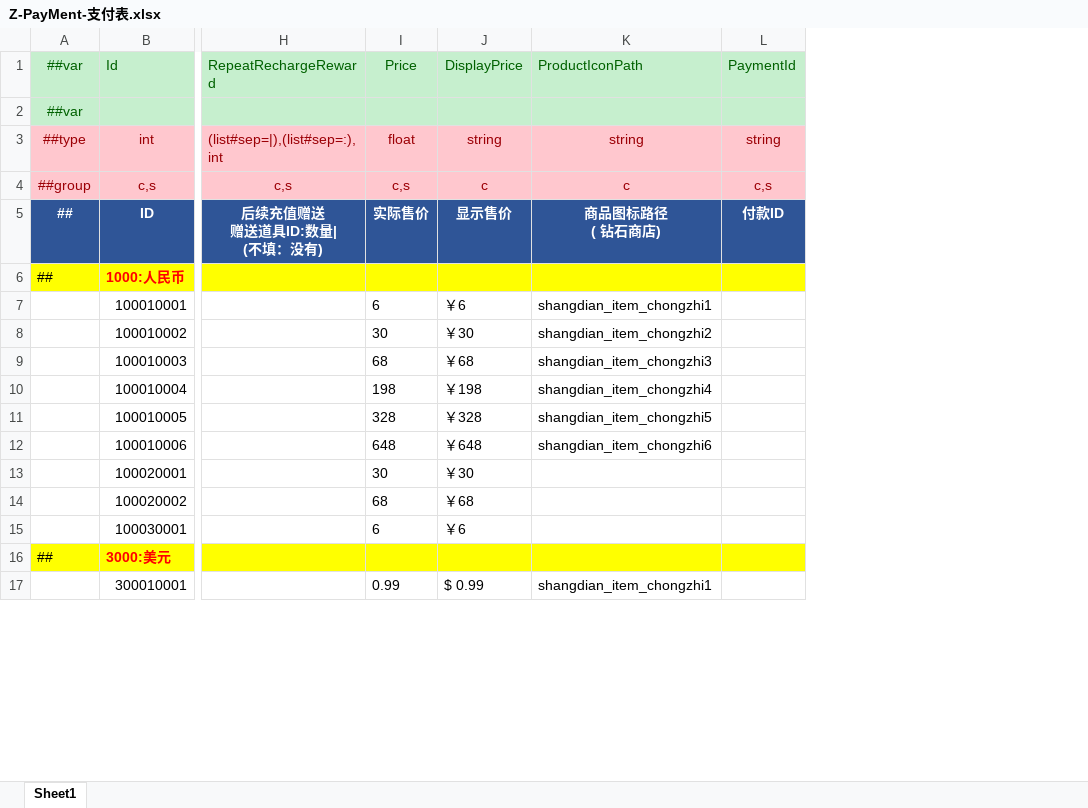
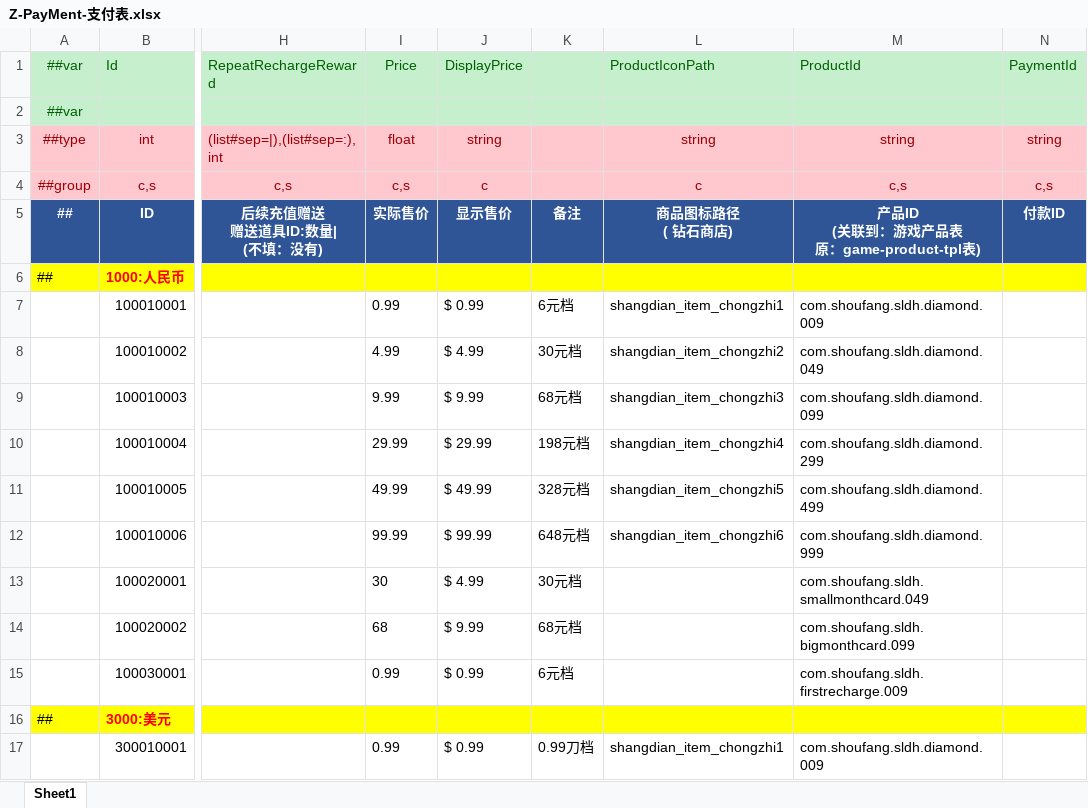
Before and after one commit to zjiang-create/-, an Excel workbook: 数值知识库-网页版GPT/源表/Z-PayMent-支付表.xlsx, sheet Sheet1, drawn as a sheet; only a part is shown, gaps mark what is left out; values as stored, in another font and other column widths than the file's, no borders; ↵ is a line break in a cell; the diff names each change by its address in the sheet, - before the commit and + after, or states it on an @@ line.

```diff
--- a/数值知识库-网页版GPT/源表/Z-PayMent-支付表.xlsx (sheet Sheet1)
+++ b/数值知识库-网页版GPT/源表/Z-PayMent-支付表.xlsx (sheet Sheet1)
+column K, rows 5-17: 备注 |  | 6元档 | 30元档 | 68元档 | 198元档 | 328元档 | 648元档 | 30元档 | 68元档 | 6元档 |  | 0.99刀档
+column M (ProductId), rows 3-17: string | c,s | 产品ID ↵ (关联到：游戏产品表 ↵ 原：game-product-tpl表) |  | com.shoufang.sldh.diamond.009 | com.shoufang.sldh.diamond.049 | com.shoufang.sldh.diamond.099 | com.shoufang.sldh.diamond.299 | com.shoufang.sldh.diamond.499 | com.shoufang.sldh.diamond.999 | com.shoufang.sldh.smallmonthcard.049 | com.shoufang.sldh.bigmonthcard.099 | com.shoufang.sldh.firstrecharge.009 |  | com.shoufang.sldh.diamond.009
-I7 (Price): 6
+I7 (Price): 0.99
-J7 (DisplayPrice): ￥6
+J7 (DisplayPrice): $ 0.99
-I8 (Price): 30
+I8 (Price): 4.99
-J8 (DisplayPrice): ￥30
+J8 (DisplayPrice): $ 4.99
-I9 (Price): 68
+I9 (Price): 9.99
-J9 (DisplayPrice): ￥68
+J9 (DisplayPrice): $ 9.99
-I10 (Price): 198
+I10 (Price): 29.99
-J10 (DisplayPrice): ￥198
+J10 (DisplayPrice): $ 29.99
-I11 (Price): 328
+I11 (Price): 49.99
-J11 (DisplayPrice): ￥328
+J11 (DisplayPrice): $ 49.99
-I12 (Price): 648
+I12 (Price): 99.99
-J12 (DisplayPrice): ￥648
+J12 (DisplayPrice): $ 99.99
-J13 (DisplayPrice): ￥30
+J13 (DisplayPrice): $ 4.99
-J14 (DisplayPrice): ￥68
+J14 (DisplayPrice): $ 9.99
-I15 (Price): 6
+I15 (Price): 0.99
-J15 (DisplayPrice): ￥6
+J15 (DisplayPrice): $ 0.99
```
Also changed, not shown: 数值知识库-网页版GPT/源表/B-ObjectLibrary-编辑器物件表.xlsx, 数值知识库-网页版GPT/源表/W-TextTranslation-文本翻译表.xlsx, 2 other files.
